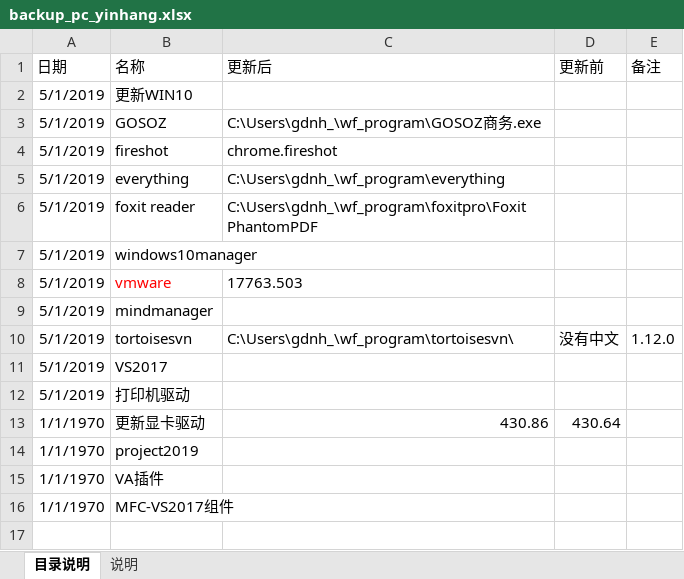
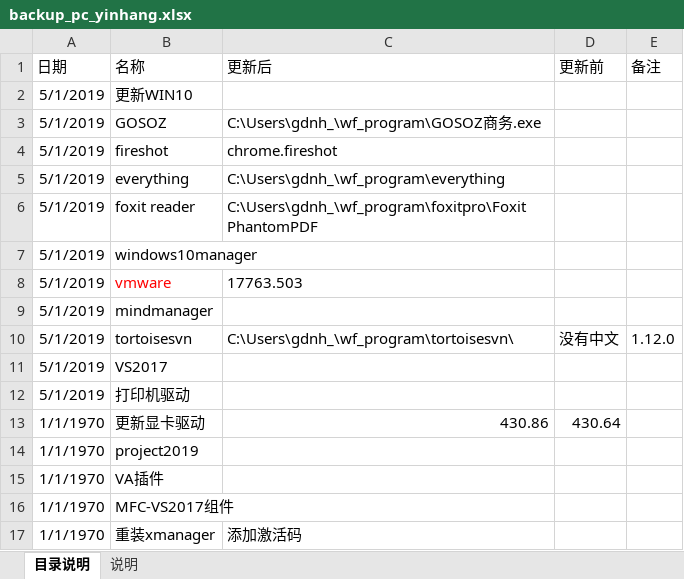
Before and after one commit to gdnh22/pcbackup, an Excel workbook: backup_pc_yinhang.xlsx, sheet 目录说明, drawn as a sheet; values as stored, in another font and other column widths than the file's, no borders; conditional formats not drawn; the diff names each change by its address in the sheet, - before the commit and + after, or states it on an @@ line.

Commit message:
重装xmanager

```diff
--- a/backup_pc_yinhang.xlsx (sheet 目录说明)
+++ b/backup_pc_yinhang.xlsx (sheet 目录说明)
+row 17: 1/1/1970 | 重装xmanager | 添加激活码
```
